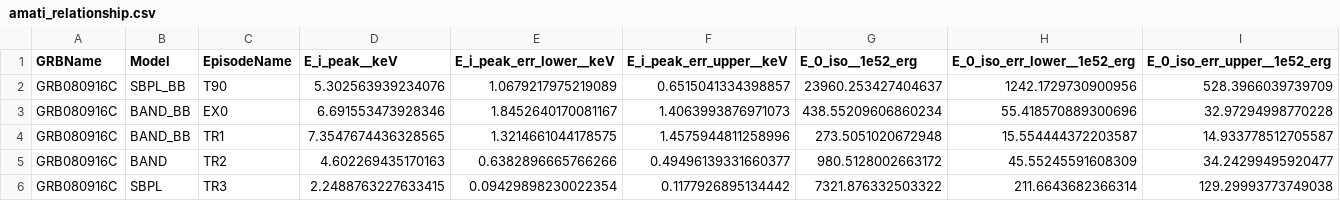
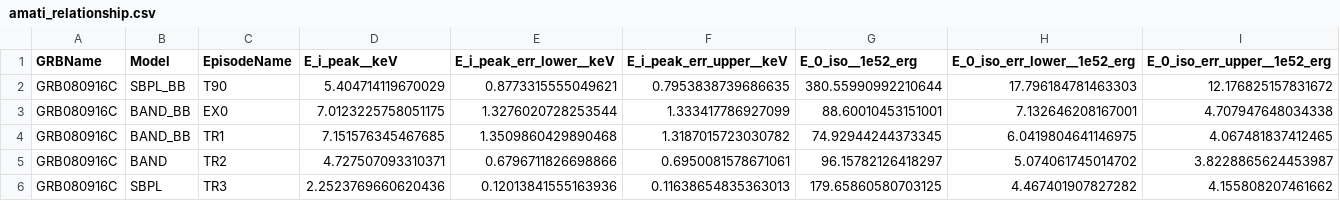
Before and after one commit to syedalimohsinbukhari/grbresearch, a CSV file: codes-for-paper/amati_relationship/amati_relationship.csv, drawn as a sheet; only a part is shown; the diff covers the shown part only.

```diff
--- a/codes-for-paper/amati_relationship/amati_relationship.csv
+++ b/codes-for-paper/amati_relationship/amati_relationship.csv
@@ -1,6 +1,6 @@
 GRBName,Model,EpisodeName,E_i_peak__keV,E_i_peak_err_lower__keV,E_i_peak_err_upper__keV,E_0_iso__1e52_erg,E_0_iso_err_lower__1e52_erg,E_0_iso_err_upper__1e52_erg
-GRB080916C,SBPL_BB,T90,5.302563939234076,1.0679217975219089,0.6515041334398857,23960.253427404637,1242.1729730900956,528.3966039739709
-GRB080916C,BAND_BB,EX0,6.691553473928346,1.8452640170081167,1.4063993876971073,438.55209606860234,55.418570889300696,32.97294998770228
-GRB080916C,BAND_BB,TR1,7.3547674436328565,1.3214661044178575,1.4575944811258996,273.5051020672948,15.554444372203587,14.933778512705587
-GRB080916C,BAND,TR2,4.602269435170163,0.6382896665766266,0.49496139331660377,980.5128002663172,45.55245591608309,34.24299495920477
-GRB080916C,SBPL,TR3,2.2488763227633415,0.09429898230022354,0.1177926895134442,7321.876332503322,211.6643682366314,129.29993773749038
+GRB080916C,SBPL_BB,T90,5.404714119670029,0.8773315555049621,0.7953838739686635,380.55990992210644,17.796184781463303,12.176825157831672
+GRB080916C,BAND_BB,EX0,7.0123225758051175,1.3276020728253544,1.333417786927099,88.60010453151001,7.132646208167001,4.707947648034338
+GRB080916C,BAND_BB,TR1,7.151576345467685,1.3509860429890468,1.3187015723030782,74.92944244373345,6.0419804641146975,4.067481837412465
+GRB080916C,BAND,TR2,4.727507093310371,0.6796711826698866,0.6950081578671061,96.15782126418297,5.074061745014702,3.8228865624453987
+GRB080916C,SBPL,TR3,2.2523769660620436,0.12013841555163936,0.11638654835363013,179.65860580703125,4.467401907827282,4.155808207461662
```
Also changed, not shown: 6 removed rows and 60 edited cells elsewhere in this file, codes-for-paper/fluence/flux_fluence.csv, 20 other files.
